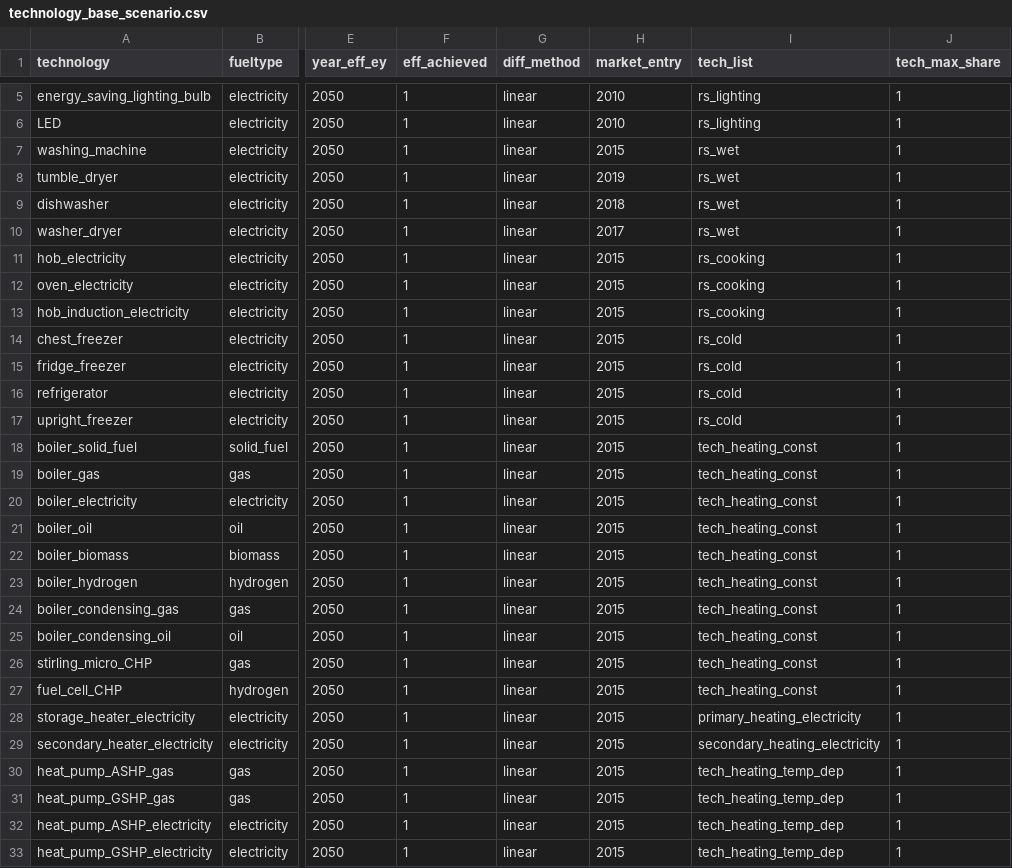
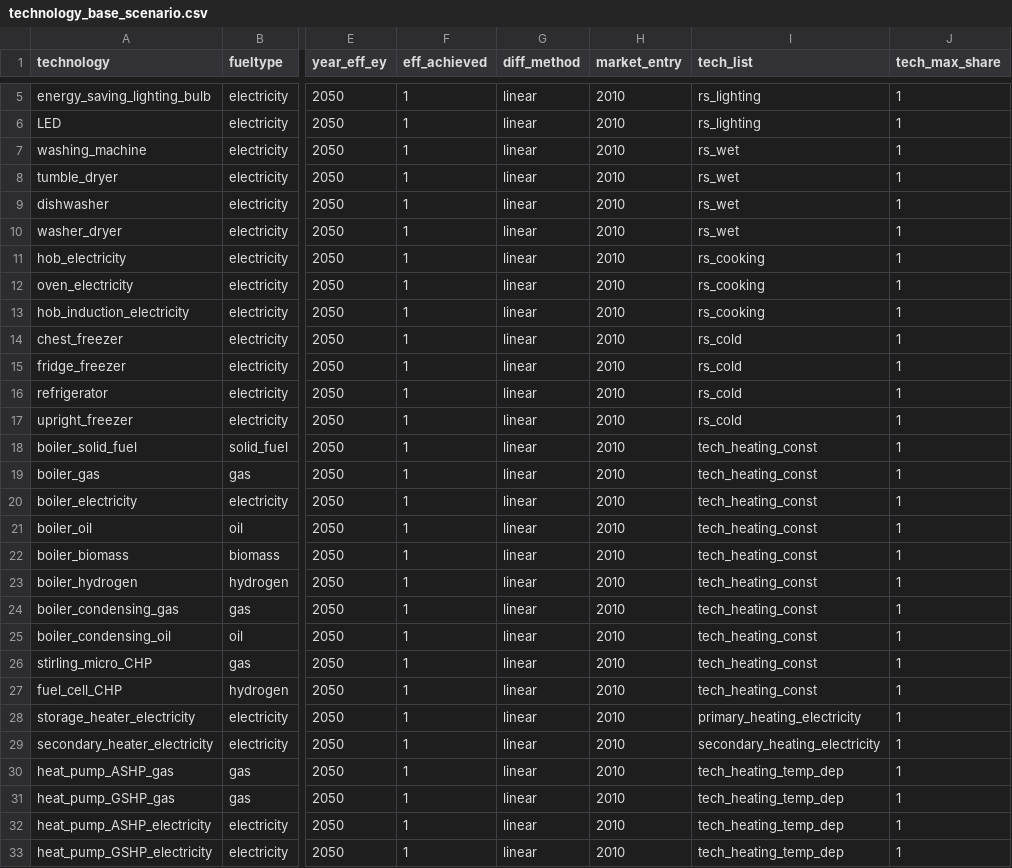
Before and after one commit to nismod/energy_demand, a CSV file: config_data/scenario_and_base_data/technology_base_scenario.csv, drawn as a sheet; only a part is shown, gaps mark what is left out; the diff covers the shown part only; the diff names each change by its address in the sheet, - before the commit and + after, or states it on an @@ line.

```diff
--- a/config_data/scenario_and_base_data/technology_base_scenario.csv
+++ b/config_data/scenario_and_base_data/technology_base_scenario.csv
-H7 (market_entry): 2015
+H7 (market_entry): 2010
-H8 (market_entry): 2019
+H8 (market_entry): 2010
-H9 (market_entry): 2018
+H9 (market_entry): 2010
-H10 (market_entry): 2017
+H10 (market_entry): 2010
-H11:H33 (market_entry): 2015
+H11:H33 (market_entry): 2010
```
Also changed, not shown: 2 edited cells elsewhere in this file, 14 other files.
